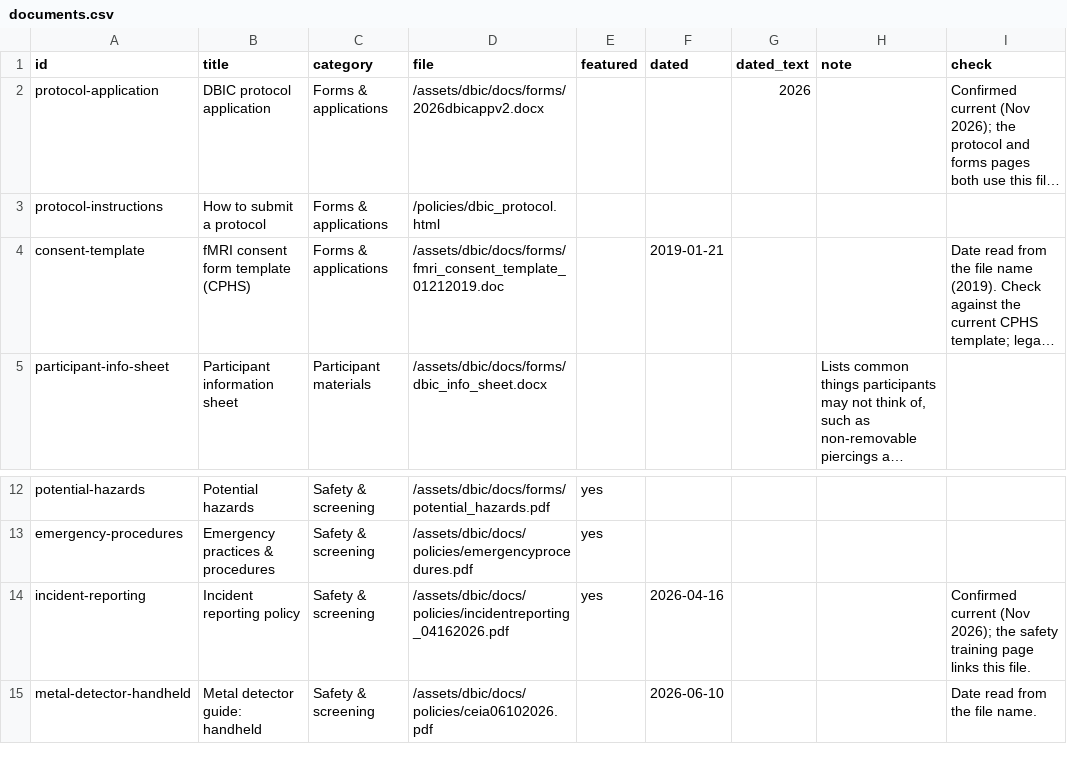
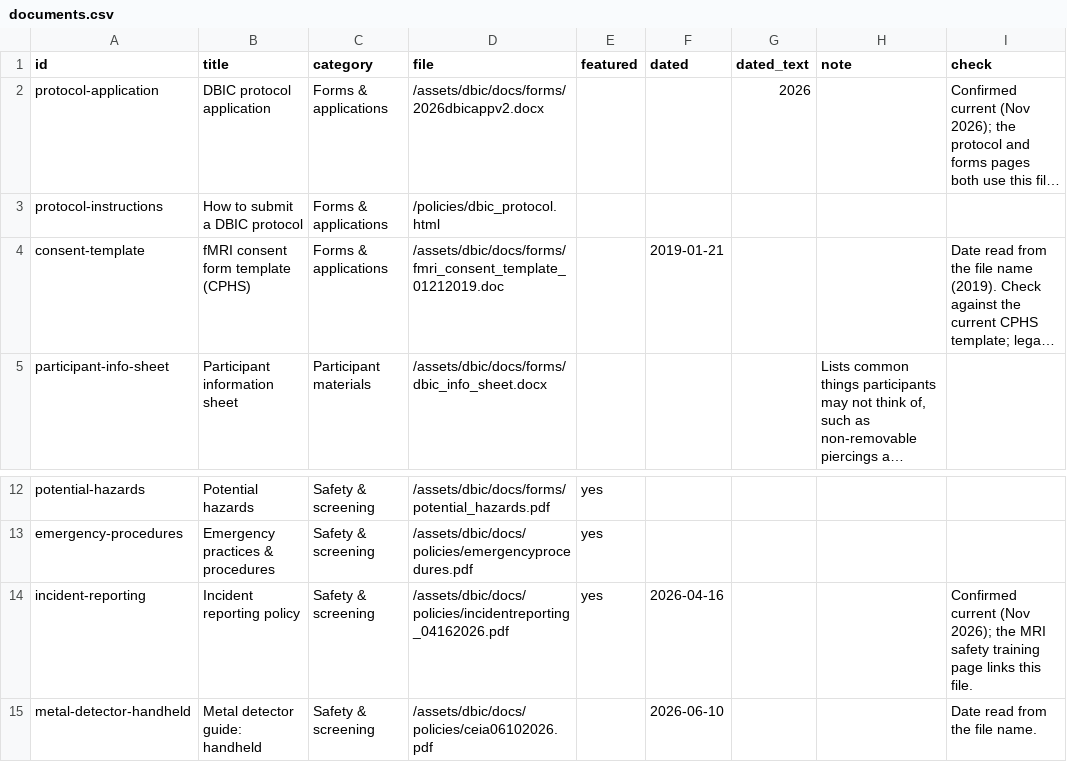
Before and after one commit to dbic/dbic.github.io, a CSV file: _data/documents.csv, drawn as a sheet; only a part is shown, gaps mark what is left out; long unchanged cells end in …; the diff names each change by its address in the sheet, - before the commit and + after, or states it on an @@ line.

```diff
--- a/_data/documents.csv
+++ b/_data/documents.csv
-B3 (title): How to submit a protocol
+B3 (title): How to submit a DBIC protocol
-I14 (check): …2026); the safety training…
+I14 (check): …2026); the MRI safety training…
```
Also changed, not shown: 8 other files.
